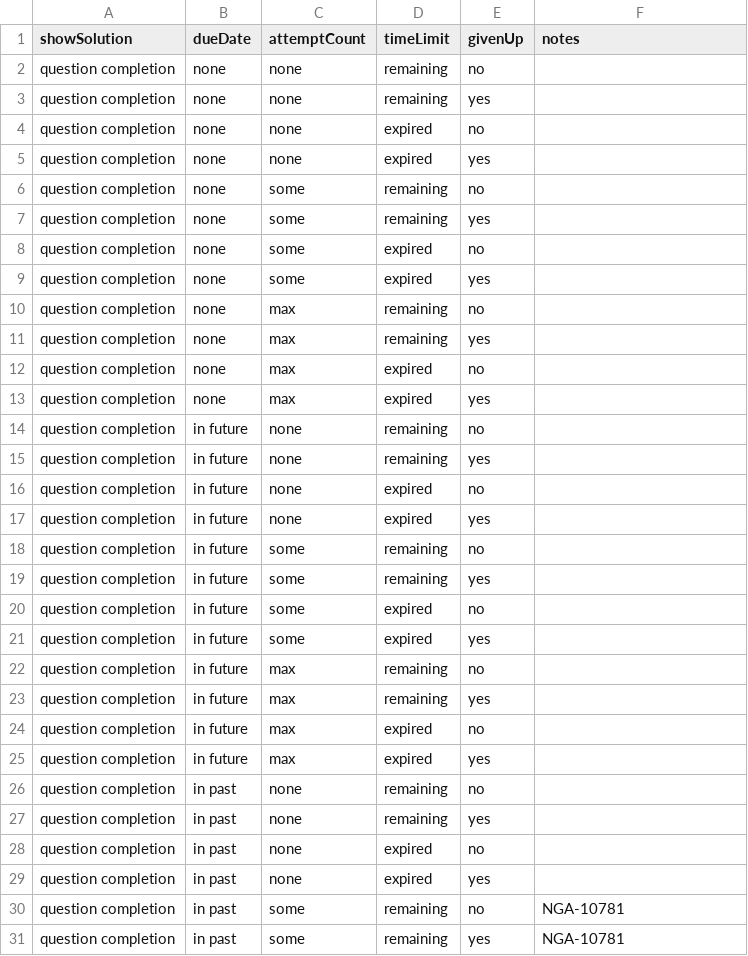
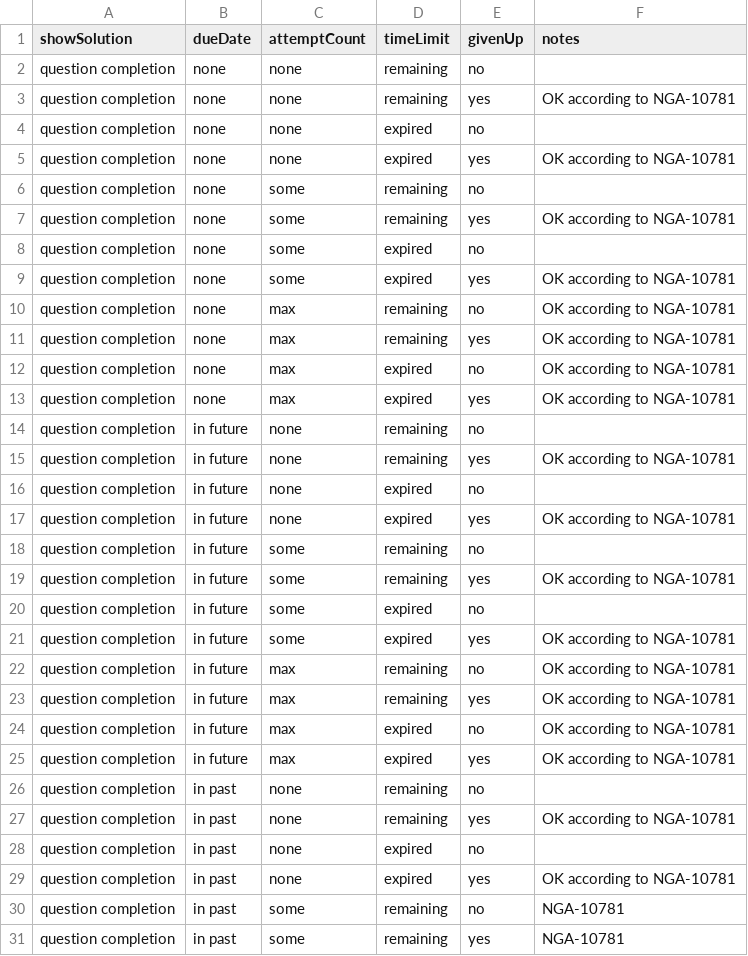
Before and after one commit to tomsaleeba/nga10781-truth-table, a CSV file: result.csv, drawn as a sheet; only a part is shown; the diff covers the shown part only.

```diff
--- a/result.csv
+++ b/result.csv
@@ -2,29 +2,29 @@ showSolution, dueDate, attemptCount, timeLimit, givenUp, notes
 question completion,none,none,remaining,no,
-question completion,none,none,remaining,yes,
+question completion,none,none,remaining,yes,OK according to NGA-10781
 question completion,none,none,expired,no,
-question completion,none,none,expired,yes,
+question completion,none,none,expired,yes,OK according to NGA-10781
 question completion,none,some,remaining,no,
-question completion,none,some,remaining,yes,
+question completion,none,some,remaining,yes,OK according to NGA-10781
 question completion,none,some,expired,no,
-question completion,none,some,expired,yes,
-question completion,none,max,remaining,no,
-question completion,none,max,remaining,yes,
-question completion,none,max,expired,no,
-question completion,none,max,expired,yes,
+question completion,none,some,expired,yes,OK according to NGA-10781
+question completion,none,max,remaining,no,OK according to NGA-10781
+question completion,none,max,remaining,yes,OK according to NGA-10781
+question completion,none,max,expired,no,OK according to NGA-10781
+question completion,none,max,expired,yes,OK according to NGA-10781
 question completion,in future,none,remaining,no,
-question completion,in future,none,remaining,yes,
+question completion,in future,none,remaining,yes,OK according to NGA-10781
 question completion,in future,none,expired,no,
-question completion,in future,none,expired,yes,
+question completion,in future,none,expired,yes,OK according to NGA-10781
 question completion,in future,some,remaining,no,
-question completion,in future,some,remaining,yes,
+question completion,in future,some,remaining,yes,OK according to NGA-10781
 question completion,in future,some,expired,no,
-question completion,in future,some,expired,yes,
-question completion,in future,max,remaining,no,
-question completion,in future,max,remaining,yes,
-question completion,in future,max,expired,no,
-question completion,in future,max,expired,yes,
+question completion,in future,some,expired,yes,OK according to NGA-10781
+question completion,in future,max,remaining,no,OK according to NGA-10781
+question completion,in future,max,remaining,yes,OK according to NGA-10781
+question completion,in future,max,expired,no,OK according to NGA-10781
+question completion,in future,max,expired,yes,OK according to NGA-10781
 question completion,in past,none,remaining,no,
-question completion,in past,none,remaining,yes,
+question completion,in past,none,remaining,yes,OK according to NGA-10781
 question completion,in past,none,expired,no,
-question completion,in past,none,expired,yes,
+question completion,in past,none,expired,yes,OK according to NGA-10781
 question completion,in past,some,remaining,no,NGA-10781
```
Also changed, not shown: 4 edited cells elsewhere in this file, 2 other files.
